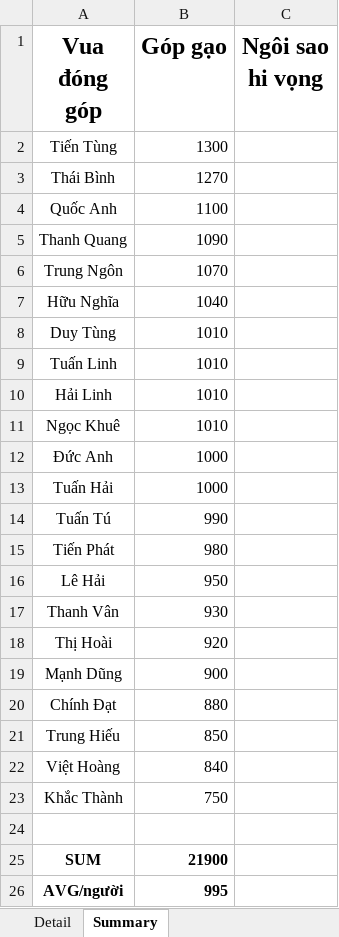
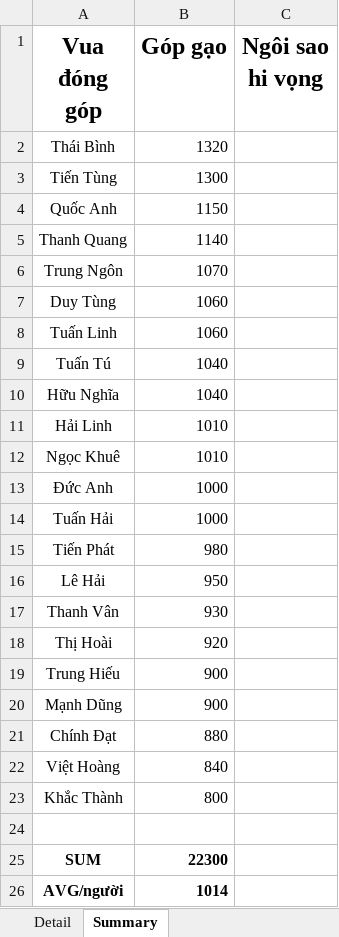
Before and after one commit to Lucifer-02/wc, an Excel workbook: wc.xlsx, sheet Summary, drawn as a sheet; values as stored, in another font and other column widths than the file's, no borders; charts and pictures not drawn; removed rows and columns are numbered as before the commit, all else as after; the diff names each change by its address in the sheet, - before the commit and + after, or states it on an @@ line.

```diff
--- a/wc.xlsx (sheet Summary)
+++ b/wc.xlsx (sheet Summary)
+row 2: Thái Bình | 1320
-row 3: Thái Bình | 1270
-B4 (Góp gạo): 1100
+B4 (Góp gạo): 1150
-B5 (Góp gạo): 1090
+B5 (Góp gạo): 1140
+row 7: Duy Tùng | 1060
+row 8: Tuấn Linh | 1060
+row 9: Tuấn Tú | 1040
-row 8: Duy Tùng | 1010
-row 9: Tuấn Linh | 1010
-row 14: Tuấn Tú | 990
+row 19: Trung Hiếu | 900
-row 21: Trung Hiếu | 850
-B23 (Góp gạo): 750
+B23 (Góp gạo): 800
-B25 (Góp gạo): 21900
+B25 (Góp gạo): 22300
-B26 (Góp gạo): 995
+B26 (Góp gạo): 1014
```
Also changed, not shown: sheet Detail, formulas that keep their value, 4 other files.
